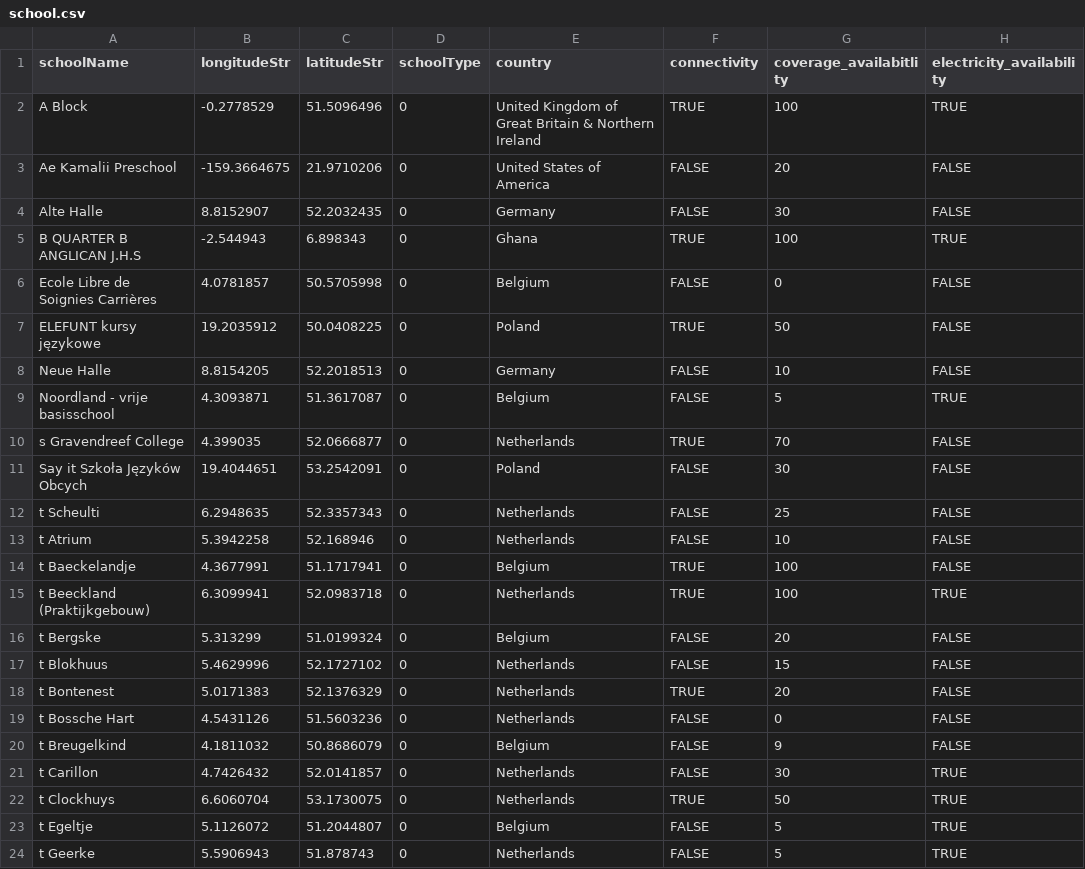
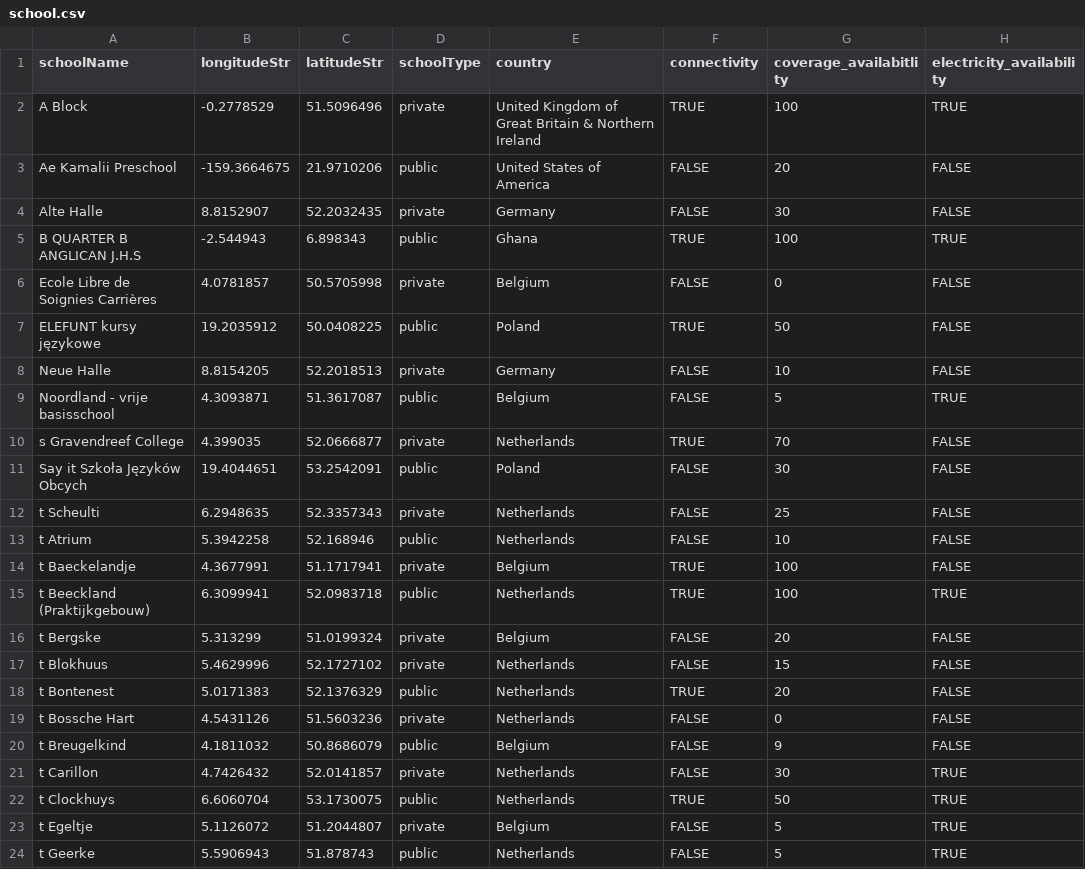
Before and after one commit to unicef/giga-blocks, a CSV file: apps/api/prisma/school.csv, drawn as a sheet.

```diff
--- a/apps/api/prisma/school.csv
+++ b/apps/api/prisma/school.csv
@@ -1,24 +1,24 @@
 schoolName,longitudeStr,latitudeStr,schoolType,country ,connectivity,coverage_availabitlity,electricity_availability
-A Block,-0.2778529,51.5096496,0,United Kingdom of Great Britain & Northern Ireland,TRUE,100,TRUE
-Ae Kamalii Preschool,-159.3664675,21.9710206,0,United States of America,FALSE,20,FALSE
-Alte Halle,8.8152907,52.2032435,0,Germany,FALSE,30,FALSE
-B QUARTER B ANGLICAN J.H.S,-2.544943,6.898343,0,Ghana,TRUE,100,TRUE
-Ecole Libre de Soignies Carrières,4.0781857,50.5705998,0,Belgium,FALSE,0,FALSE
-ELEFUNT kursy językowe,19.2035912,50.0408225,0,Poland,TRUE,50,FALSE
-Neue Halle,8.8154205,52.2018513,0,Germany,FALSE,10,FALSE
-Noordland - vrije basisschool,4.3093871,51.3617087,0,Belgium,FALSE,5,TRUE
-s Gravendreef College,4.399035,52.0666877,0,Netherlands,TRUE,70,FALSE
-Say it Szkoła Języków Obcych,19.4044651,53.2542091,0,Poland,FALSE,30,FALSE
-t Scheulti,6.2948635,52.3357343,0,Netherlands,FALSE,25,FALSE
-t Atrium,5.3942258,52.168946,0,Netherlands,FALSE,10,FALSE
-t Baeckelandje,4.3677991,51.1717941,0,Belgium,TRUE,100,FALSE
-t Beeckland (Praktijkgebouw),6.3099941,52.0983718,0,Netherlands,TRUE,100,TRUE
-t Bergske,5.313299,51.0199324,0,Belgium,FALSE,20,FALSE
-t Blokhuus,5.4629996,52.1727102,0,Netherlands,FALSE,15,FALSE
-t Bontenest,5.0171383,52.1376329,0,Netherlands,TRUE,20,FALSE
-t Bossche Hart,4.5431126,51.5603236,0,Netherlands,FALSE,0,FALSE
-t Breugelkind,4.1811032,50.8686079,0,Belgium,FALSE,9,FALSE
-t Carillon,4.7426432,52.0141857,0,Netherlands,FALSE,30,TRUE
-t Clockhuys,6.6060704,53.1730075,0,Netherlands,TRUE,50,TRUE
-t Egeltje,5.1126072,51.2044807,0,Belgium,FALSE,5,TRUE
-t Geerke,5.5906943,51.878743,0,Netherlands,FALSE,5,TRUE
+A Block,-0.2778529,51.5096496,private,United Kingdom of Great Britain & Northern Ireland,TRUE,100,TRUE
+Ae Kamalii Preschool,-159.3664675,21.9710206,public,United States of America,FALSE,20,FALSE
+Alte Halle,8.8152907,52.2032435,private,Germany,FALSE,30,FALSE
+B QUARTER B ANGLICAN J.H.S,-2.544943,6.898343,public,Ghana,TRUE,100,TRUE
+Ecole Libre de Soignies Carrières,4.0781857,50.5705998,private,Belgium,FALSE,0,FALSE
+ELEFUNT kursy językowe,19.2035912,50.0408225,public,Poland,TRUE,50,FALSE
+Neue Halle,8.8154205,52.2018513,private,Germany,FALSE,10,FALSE
+Noordland - vrije basisschool,4.3093871,51.3617087,public,Belgium,FALSE,5,TRUE
+s Gravendreef College,4.399035,52.0666877,private,Netherlands,TRUE,70,FALSE
+Say it Szkoła Języków Obcych,19.4044651,53.2542091,public,Poland,FALSE,30,FALSE
+t Scheulti,6.2948635,52.3357343,private,Netherlands,FALSE,25,FALSE
+t Atrium,5.3942258,52.168946,public,Netherlands,FALSE,10,FALSE
+t Baeckelandje,4.3677991,51.1717941,private,Belgium,TRUE,100,FALSE
+t Beeckland (Praktijkgebouw),6.3099941,52.0983718,public,Netherlands,TRUE,100,TRUE
+t Bergske,5.313299,51.0199324,private,Belgium,FALSE,20,FALSE
+t Blokhuus,5.4629996,52.1727102,private,Netherlands,FALSE,15,FALSE
+t Bontenest,5.0171383,52.1376329,public,Netherlands,TRUE,20,FALSE
+t Bossche Hart,4.5431126,51.5603236,private,Netherlands,FALSE,0,FALSE
+t Breugelkind,4.1811032,50.8686079,public,Belgium,FALSE,9,FALSE
+t Carillon,4.7426432,52.0141857,private,Netherlands,FALSE,30,TRUE
+t Clockhuys,6.6060704,53.1730075,public,Netherlands,TRUE,50,TRUE
+t Egeltje,5.1126072,51.2044807,private,Belgium,FALSE,5,TRUE
+t Geerke,5.5906943,51.878743,public,Netherlands,FALSE,5,TRUE
```
Also changed, not shown: 4 other files.
